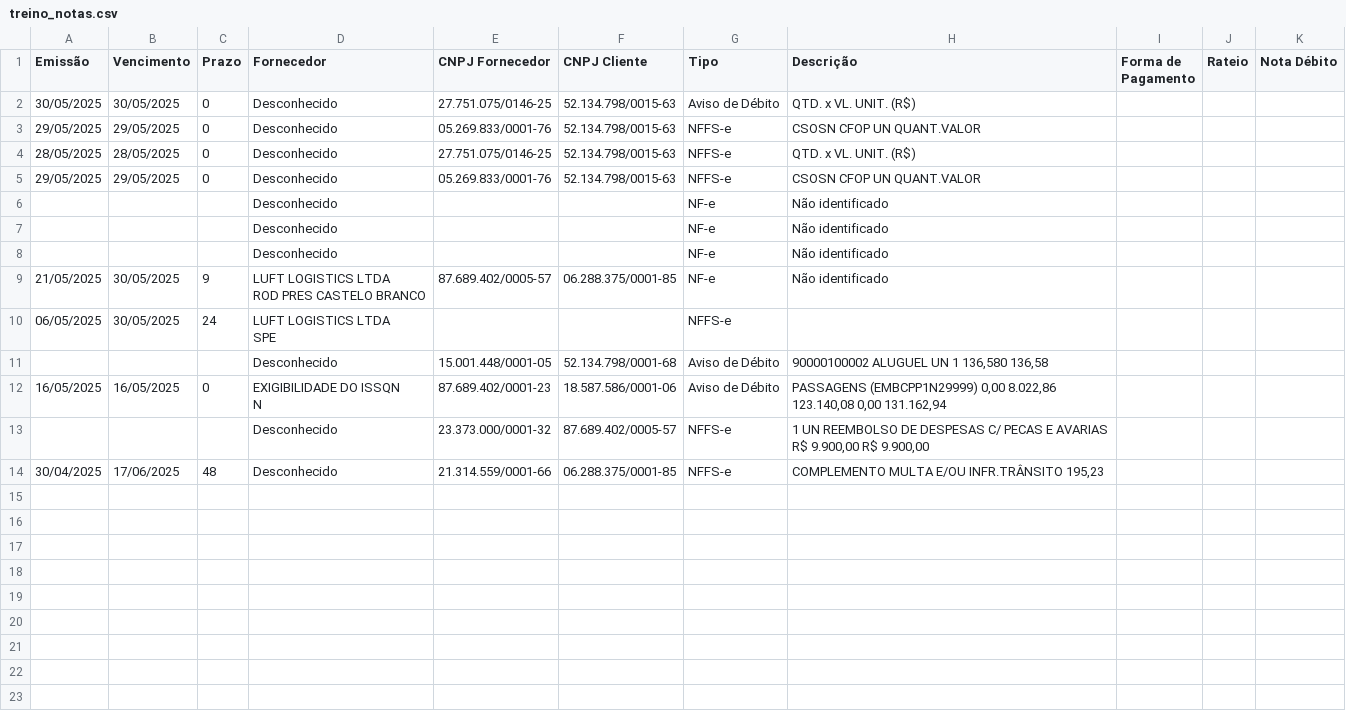
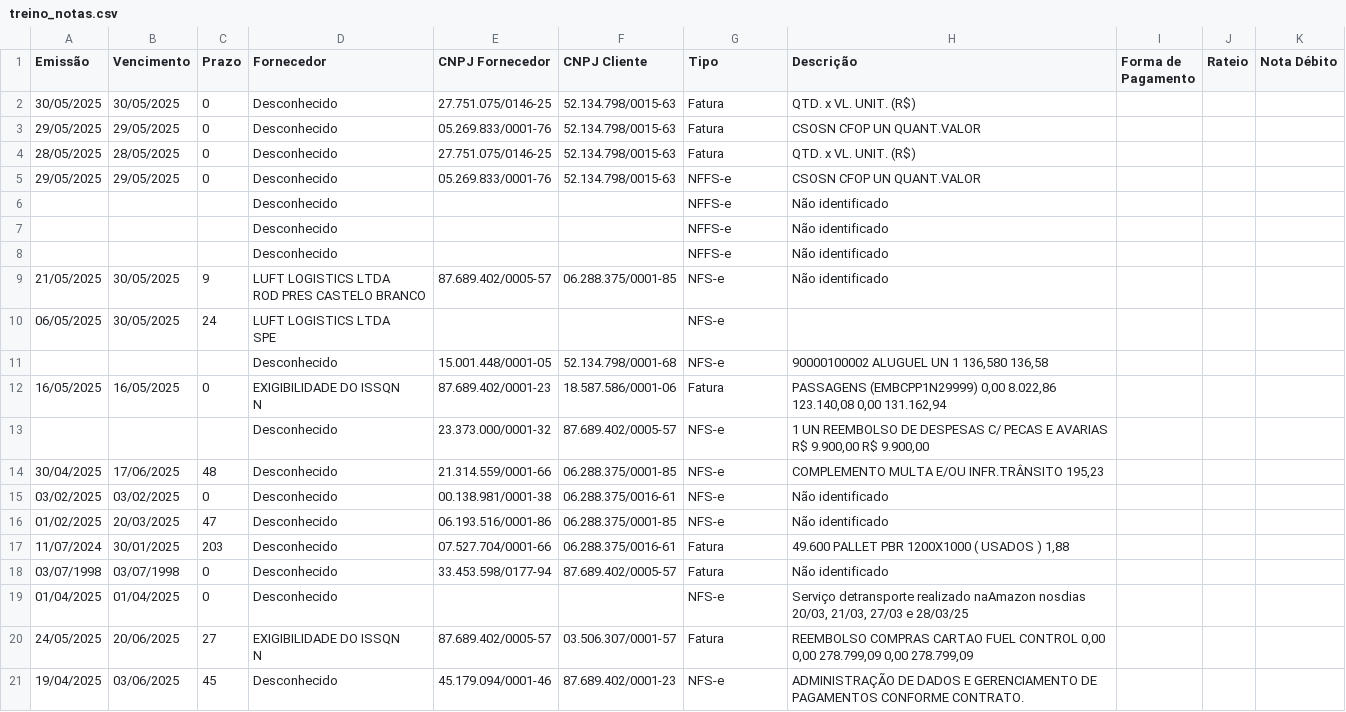
Before and after one commit to Prolima2015/NF_MANAGER, a CSV file: dataset/treino_notas.csv, drawn as a sheet.

Commit message:
Atualizando treino_notas.csv via Streamlit

```diff
--- a/dataset/treino_notas.csv
+++ b/dataset/treino_notas.csv
@@ -1,17 +1,25 @@
 Emissão,Vencimento,Prazo,Fornecedor,CNPJ Fornecedor,CNPJ Cliente,Tipo,Descrição,Forma de Pagamento,Rateio,Nota Débito
-30/05/2025,30/05/2025,0,Desconhecido,27.751.075/0146-25,52.134.798/0015-63,Aviso de Débito,QTD. x VL. UNIT. (R$),,,
+30/05/2025,30/05/2025,0,Desconhecido,27.751.075/0146-25,52.134.798/0015-63,Fatura,QTD. x VL. UNIT. (R$),,,
+29/05/2025,29/05/2025,0,Desconhecido,05.269.833/0001-76,52.134.798/0015-63,Fatura,CSOSN CFOP  UN  QUANT.VALOR,,,
+28/05/2025,28/05/2025,0,Desconhecido,27.751.075/0146-25,52.134.798/0015-63,Fatura,QTD. x VL. UNIT. (R$),,,
 29/05/2025,29/05/2025,0,Desconhecido,05.269.833/0001-76,52.134.798/0015-63,NFFS-e,CSOSN CFOP  UN  QUANT.VALOR,,,
-28/05/2025,28/05/2025,0,Desconhecido,27.751.075/0146-25,52.134.798/0015-63,NFFS-e,QTD. x VL. UNIT. (R$),,,
-29/05/2025,29/05/2025,0,Desconhecido,05.269.833/0001-76,52.134.798/0015-63,NFFS-e,CSOSN CFOP  UN  QUANT.VALOR,,,
-,,,Desconhecido,,,NF-e,Não identificado,,,
-,,,Desconhecido,,,NF-e,Não identificado,,,
-,,,Desconhecido,,,NF-e,Não identificado,,,
-21/05/2025,30/05/2025,9,"LUFT LOGISTICS LTDA
-ROD PRES CASTELO BRANCO",87.689.402/0005-57,06.288.375/0001-85,NF-e,Não identificado,,,
-06/05/2025,30/05/2025,24,"LUFT LOGISTICS LTDA
-SPE",,,NFFS-e,,,,
-,,,Desconhecido,15.001.448/0001-05,52.134.798/0001-68,Aviso de Débito,"90000100002 ALUGUEL UN 1 136,580 136,58",,,
-16/05/2025,16/05/2025,0,"EXIGIBILIDADE DO ISSQN
-N",87.689.402/0001-23,18.587.586/0001-06,Aviso de Débito,"PASSAGENS (EMBCPP1N29999) 0,00 8.022,86 123.140,08 0,00 131.162,94",,,
-,,,Desconhecido,23.373.000/0001-32,87.689.402/0005-57,NFFS-e,"1 UN REEMBOLSO DE DESPESAS C/ PECAS E AVARIAS R$ 9.900,00 R$ 9.900,00",,,
-30/04/2025,17/06/2025,48,Desconhecido,21.314.559/0001-66,06.288.375/0001-85,NFFS-e,"COMPLEMENTO MULTA E/OU INFR.TRÂNSITO         195,23",,,
+,,,Desconhecido,,,NFFS-e,Não identificado,,,
+,,,Desconhecido,,,NFFS-e,Não identificado,,,
+,,,Desconhecido,,,NFFS-e,Não identificado,,,
+21/05/2025,30/05/2025,9,"LUFT LOGISTICS LTDA
+ROD PRES CASTELO BRANCO",87.689.402/0005-57,06.288.375/0001-85,NFS-e,Não identificado,,,
+06/05/2025,30/05/2025,24,"LUFT LOGISTICS LTDA
+SPE",,,NFS-e,,,,
+,,,Desconhecido,15.001.448/0001-05,52.134.798/0001-68,NFS-e,"90000100002 ALUGUEL UN 1 136,580 136,58",,,
+16/05/2025,16/05/2025,0,"EXIGIBILIDADE DO ISSQN
+N",87.689.402/0001-23,18.587.586/0001-06,Fatura,"PASSAGENS (EMBCPP1N29999) 0,00 8.022,86 123.140,08 0,00 131.162,94",,,
+,,,Desconhecido,23.373.000/0001-32,87.689.402/0005-57,NFS-e,"1 UN REEMBOLSO DE DESPESAS C/ PECAS E AVARIAS R$ 9.900,00 R$ 9.900,00",,,
+30/04/2025,17/06/2025,48,Desconhecido,21.314.559/0001-66,06.288.375/0001-85,NFS-e,"COMPLEMENTO MULTA E/OU INFR.TRÂNSITO         195,23",,,
+03/02/2025,03/02/2025,0,Desconhecido,00.138.981/0001-38,06.288.375/0016-61,NFS-e,Não identificado,,,
+01/02/2025,20/03/2025,47,Desconhecido,06.193.516/0001-86,06.288.375/0001-85,NFS-e,Não identificado,,,
+11/07/2024,30/01/2025,203,Desconhecido,07.527.704/0001-66,06.288.375/0016-61,Fatura,"49.600 PALLET PBR 1200X1000 ( USADOS ) 1,88",,,
+03/07/1998,03/07/1998,0,Desconhecido,33.453.598/0177-94,87.689.402/0005-57,Fatura,Não identificado,,,
+01/04/2025,01/04/2025,0,Desconhecido,,,NFS-e,"Serviço detransporte realizado naAmazon nosdias 20/03, 21/03, 27/03 e 28/03/25",,,
+24/05/2025,20/06/2025,27,"EXIGIBILIDADE DO ISSQN
+N",87.689.402/0005-57,03.506.307/0001-57,Fatura,"REEMBOLSO COMPRAS CARTAO FUEL CONTROL 0,00 0,00 278.799,09 0,00 278.799,09",,,
+19/04/2025,03/06/2025,45,Desconhecido,45.179.094/0001-46,87.689.402/0001-23,NFS-e,ADMINISTRAÇÃO DE DADOS E GERENCIAMENTO DE PAGAMENTOS CONFORME CONTRATO.,,,
```
